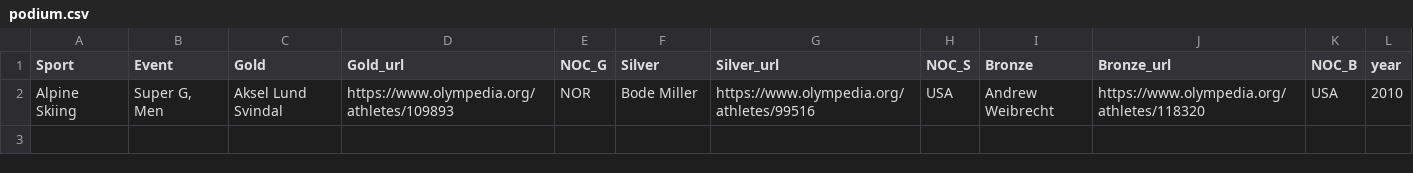
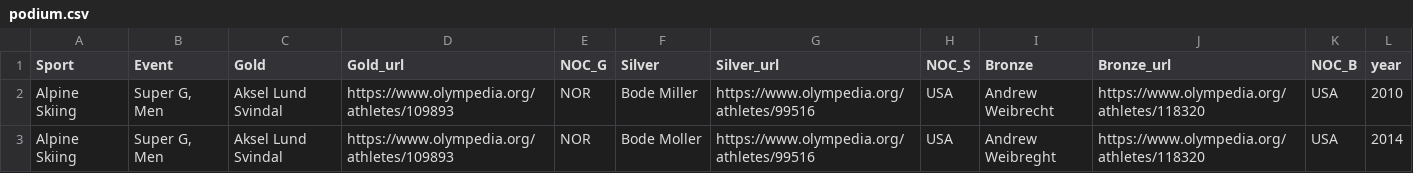
Before and after one commit to JonahLamo/DATA3463-MiniProject2, a CSV file: out/podium.csv, drawn as a sheet.

```diff
--- a/out/podium.csv
+++ b/out/podium.csv
@@ -2 +2,2 @@ Sport,Event,Gold,Gold_url,NOC_G,Silver,Silver_url,NOC_S,Bronze,Bronze_url,NOC_B,
 Alpine Skiing,"Super G, Men",Aksel Lund Svindal,https://www.olympedia.org/athletes/109893,NOR,Bode Miller,https://www.olympedia.org/athletes/99516,USA,Andrew Weibrecht,https://www.olympedia.org/athletes/118320,USA,2010
+Alpine Skiing,"Super G, Men",Aksel Lund Svindal,https://www.olympedia.org/athletes/109893,NOR,Bode Moller,https://www.olympedia.org/athletes/99516,USA,Andrew Weibreght,https://www.olympedia.org/athletes/118320,USA,2014
```
Also changed, not shown: out/athletes.csv, 1 other file.
